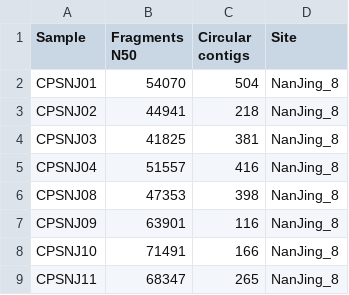
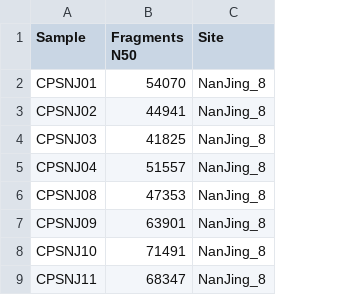
Before and after one commit to BigDataBiology/Duan2026_urban_soil, a CSV file: analysis/pre-calculated_data/contig.csv, drawn as a sheet; only a part is shown; the diff names each change by its address in the sheet, - before the commit and + after, or states it on an @@ line.

```diff
--- a/analysis/pre-calculated_data/contig.csv
+++ b/analysis/pre-calculated_data/contig.csv
-column C (Circular contigs), rows 2-9: 504 | 218 | 381 | 416 | 398 | 116 | 166 | 265
```
Also changed, not shown: 3 other files.
